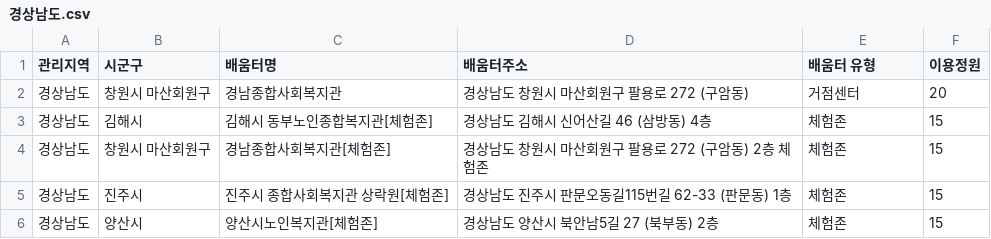
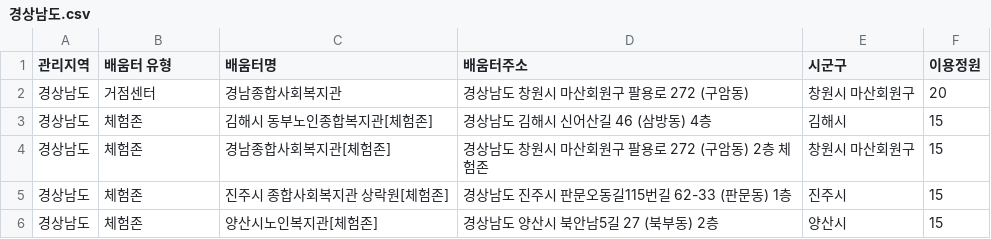
Before and after one commit to DataCrawling-SKU/digital-learning-hub, a CSV file: data/region_data/경상남도.csv, drawn as a sheet.

```diff
--- a/data/region_data/경상남도.csv
+++ b/data/region_data/경상남도.csv
@@ -1,6 +1,6 @@
-관리지역,시군구,배움터명,배움터주소,배움터 유형,이용정원
-경상남도,창원시 마산회원구,경남종합사회복지관,경상남도 창원시 마산회원구 팔용로 272 (구암동),거점센터,20
-경상남도,김해시,김해시 동부노인종합복지관[체험존],경상남도 김해시 신어산길 46 (삼방동) 4층,체험존,15
-경상남도,창원시 마산회원구,경남종합사회복지관[체험존],경상남도 창원시 마산회원구 팔용로 272 (구암동) 2층 체험존,체험존,15
-경상남도,진주시,진주시 종합사회복지관 상락원[체험존],경상남도 진주시 판문오동길115번길 62-33 (판문동) 1층,체험존,15
-경상남도,양산시,양산시노인복지관[체험존],경상남도 양산시 북안남5길 27 (북부동) 2층,체험존,15
+관리지역,배움터 유형,배움터명,배움터주소,시군구,이용정원
+경상남도,거점센터,경남종합사회복지관,경상남도 창원시 마산회원구 팔용로 272 (구암동),창원시 마산회원구,20
+경상남도,체험존,김해시 동부노인종합복지관[체험존],경상남도 김해시 신어산길 46 (삼방동) 4층,김해시,15
+경상남도,체험존,경남종합사회복지관[체험존],경상남도 창원시 마산회원구 팔용로 272 (구암동) 2층 체험존,창원시 마산회원구,15
+경상남도,체험존,진주시 종합사회복지관 상락원[체험존],경상남도 진주시 판문오동길115번길 62-33 (판문동) 1층,진주시,15
+경상남도,체험존,양산시노인복지관[체험존],경상남도 양산시 북안남5길 27 (북부동) 2층,양산시,15
```
Also changed, not shown: data/region_data/경기도.csv, data/region_data/경상북도.csv, 20 other files.
